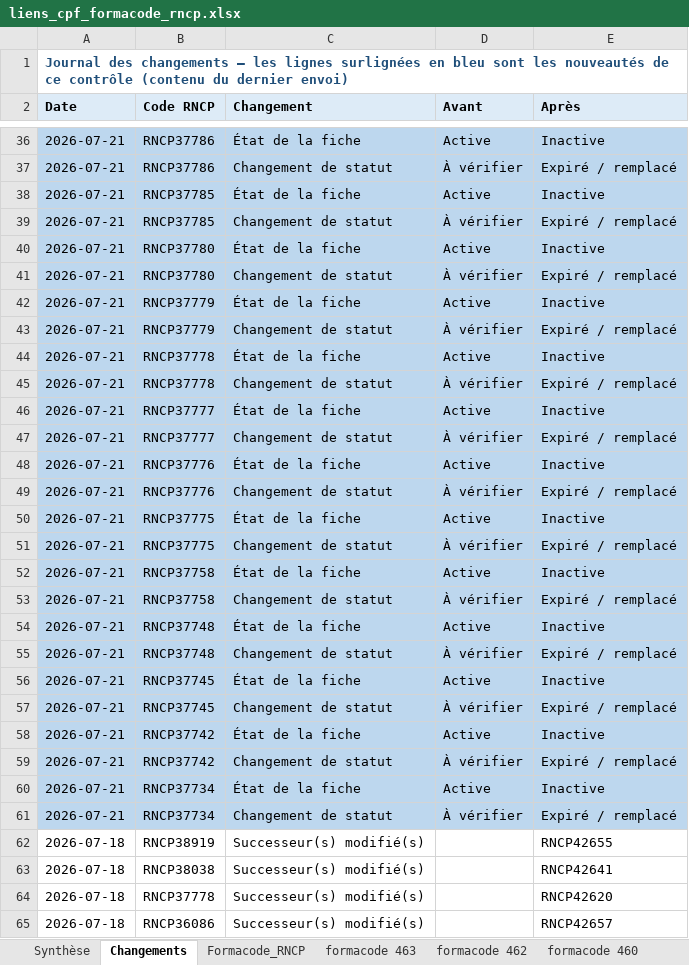
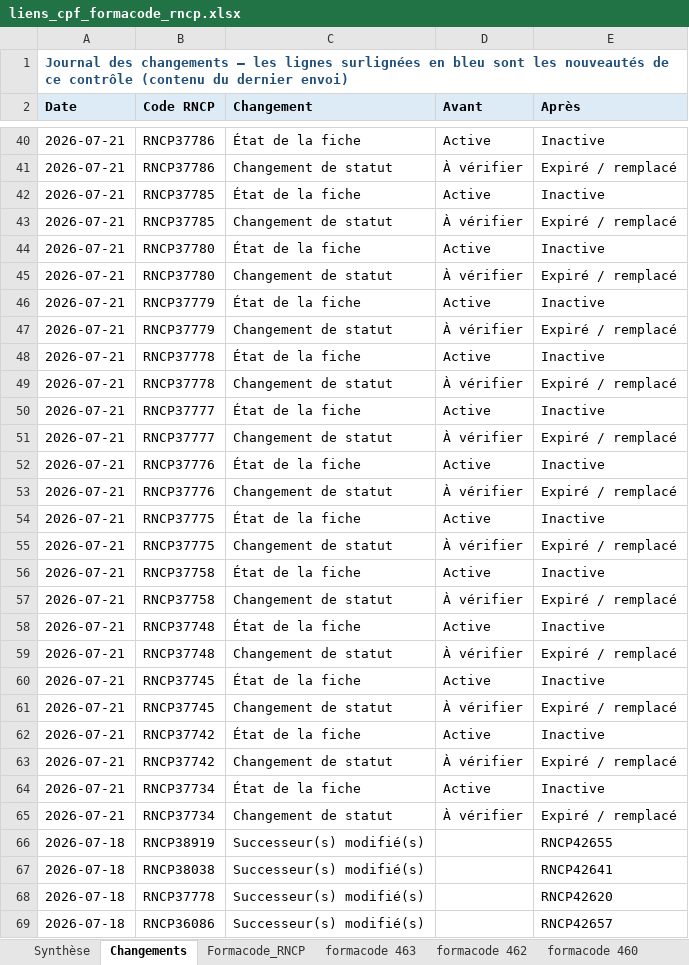
Before and after one commit to anthonyguillaume/referentiel-rncp, an Excel workbook: data/liens_cpf_formacode_rncp.xlsx, sheet Changements, drawn as a sheet; only a part is shown, gaps mark what is left out; values as stored, in another font and other column widths than the file's, no borders; addresses are those after the commit; the diff covers the shown part only; the diff names each change by its address in the sheet, - before the commit and + after, or states it on an @@ line.

```diff
--- a/data/liens_cpf_formacode_rncp.xlsx (sheet Changements)
+++ b/data/liens_cpf_formacode_rncp.xlsx (sheet Changements)
-A40:E65 fill: #BDD7EE
+A40:E65 fill: none
```
Also changed, not shown: 4 added rows and cell formats elsewhere in this sheet, sheet Formacode_RNCP, sheet Synthèse, 1 other file.
